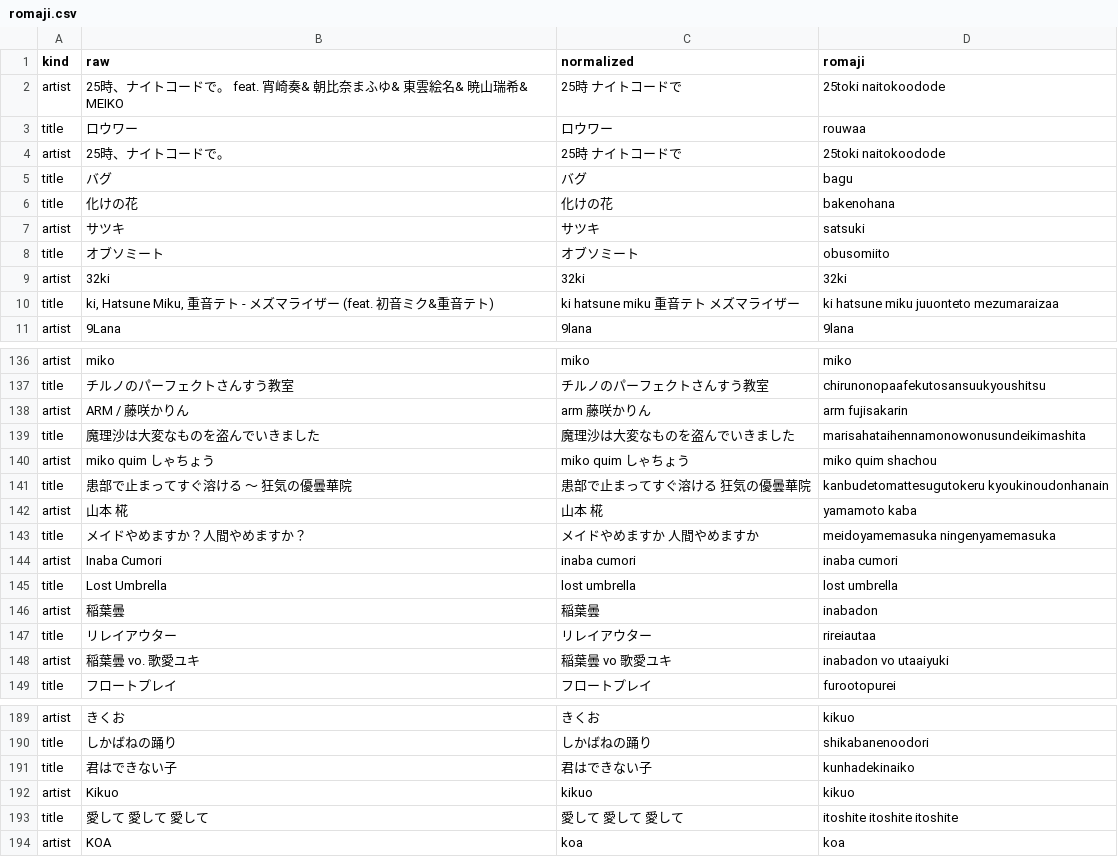
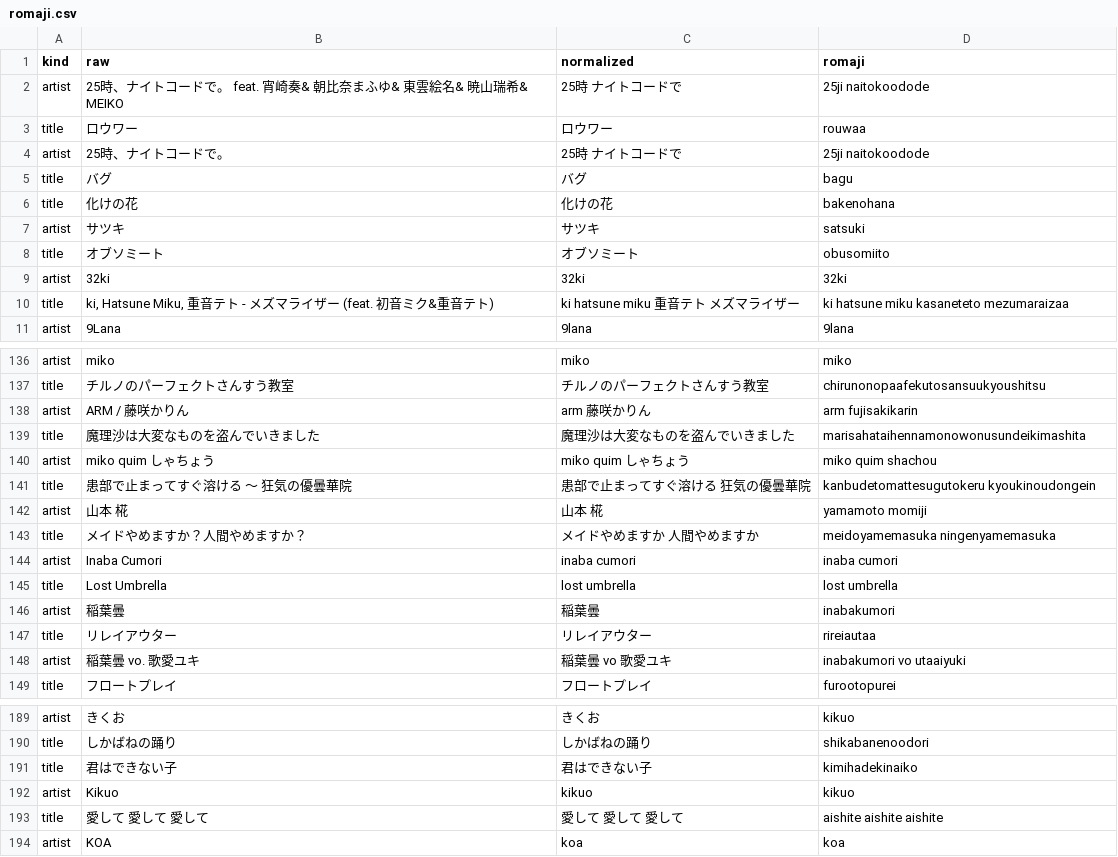
Before and after one commit to lboeglin/soulseektools, a CSV file: oracle/romaji.csv, drawn as a sheet; only a part is shown, gaps mark what is left out; the diff covers the shown part only.

```diff
--- a/oracle/romaji.csv
+++ b/oracle/romaji.csv
@@ -1,5 +1,5 @@
 kind,raw,normalized,romaji
-artist,25時、ナイトコードで。 feat. 宵崎奏& 朝比奈まふゆ& 東雲絵名& 暁山瑞希& MEIKO,25時 ナイトコードで,25toki naitokoodode
+artist,25時、ナイトコードで。 feat. 宵崎奏& 朝比奈まふゆ& 東雲絵名& 暁山瑞希& MEIKO,25時 ナイトコードで,25ji naitokoodode
 title,ロウワー,ロウワー,rouwaa
-artist,25時、ナイトコードで。,25時 ナイトコードで,25toki naitokoodode
+artist,25時、ナイトコードで。,25時 ナイトコードで,25ji naitokoodode
 title,バグ,バグ,bagu
@@ -9,3 +9,3 @@ title,オブソミート,オブソミート,obusomiito
 artist,32ki,32ki,32ki
-title,"ki, Hatsune Miku, 重音テト - メズマライザー (feat. 初音ミク&重音テト)",ki hatsune miku 重音テト メズマライザー,ki hatsune miku juuonteto mezumaraizaa
+title,"ki, Hatsune Miku, 重音テト - メズマライザー (feat. 初音ミク&重音テト)",ki hatsune miku 重音テト メズマライザー,ki hatsune miku kasaneteto mezumaraizaa
 artist,9Lana,9lana,9lana
@@ -137,7 +137,7 @@ artist,miko,miko,miko
 title,チルノのパーフェクトさんすう教室,チルノのパーフェクトさんすう教室,chirunonopaafekutosansuukyoushitsu
-artist,ARM / 藤咲かりん,arm 藤咲かりん,arm fujisakarin
+artist,ARM / 藤咲かりん,arm 藤咲かりん,arm fujisakikarin
 title,魔理沙は大変なものを盗んでいきました,魔理沙は大変なものを盗んでいきました,marisahataihennamonowonusundeikimashita
 artist,miko quim しゃちょう,miko quim しゃちょう,miko quim shachou
-title,患部で止まってすぐ溶ける ～ 狂気の優曇華院,患部で止まってすぐ溶ける 狂気の優曇華院,kanbudetomattesugutokeru kyoukinoudonhanain
-artist,山本 椛,山本 椛,yamamoto kaba
+title,患部で止まってすぐ溶ける ～ 狂気の優曇華院,患部で止まってすぐ溶ける 狂気の優曇華院,kanbudetomattesugutokeru kyoukinoudongein
+artist,山本 椛,山本 椛,yamamoto momiji
 title,メイドやめますか？人間やめますか？,メイドやめますか 人間やめますか,meidoyamemasuka ningenyamemasuka
@@ -145,5 +145,5 @@ artist,Inaba Cumori,inaba cumori,inaba cumori
 title,Lost Umbrella,lost umbrella,lost umbrella
-artist,稲葉曇,稲葉曇,inabadon
+artist,稲葉曇,稲葉曇,inabakumori
 title,リレイアウター,リレイアウター,rireiautaa
-artist,稲葉曇 vo. 歌愛ユキ,稲葉曇 vo 歌愛ユキ,inabadon vo utaaiyuki
+artist,稲葉曇 vo. 歌愛ユキ,稲葉曇 vo 歌愛ユキ,inabakumori vo utaaiyuki
 title,フロートプレイ,フロートプレイ,furootopurei
@@ -190,5 +190,5 @@ artist,きくお,きくお,kikuo
 title,しかばねの踊り,しかばねの踊り,shikabanenoodori
-title,君はできない子,君はできない子,kunhadekinaiko
+title,君はできない子,君はできない子,kimihadekinaiko
 artist,Kikuo,kikuo,kikuo
-title,愛して 愛して 愛して,愛して 愛して 愛して,itoshite itoshite itoshite
+title,愛して 愛して 愛して,愛して 愛して 愛して,aishite aishite aishite
 artist,KOA,koa,koa
```
Also changed, not shown: 7 edited cells elsewhere in this file, 17 other files.
